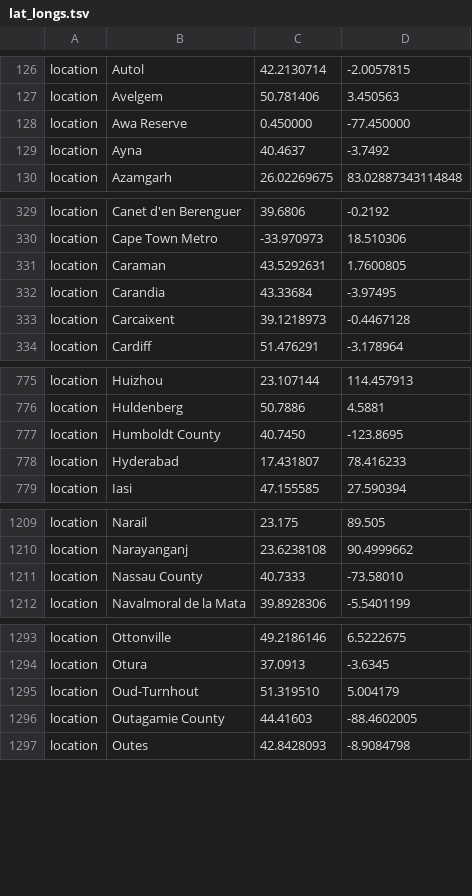
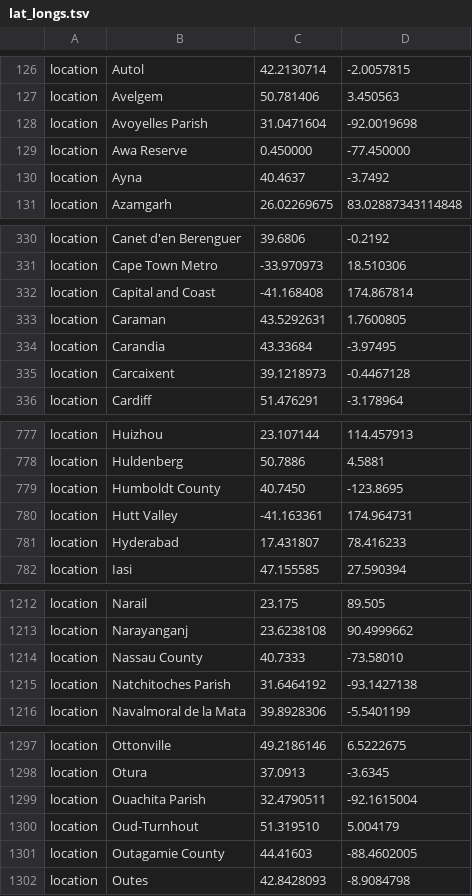
Before and after one commit to nextstrain/ncov, a TSV file: defaults/lat_longs.tsv, drawn as a sheet; only a part is shown, gaps mark what is left out; the diff covers the shown part only; the diff names each change by its address in the sheet, - before the commit and + after, or states it on an @@ line.

Commit message:
add new locations, divisions and countries

```diff
--- a/defaults/lat_longs.tsv
+++ b/defaults/lat_longs.tsv
+row 128: location | Avoyelles Parish | 31.0471604 | -92.0019698
+row 332: location | Capital and Coast | -41.168408 | 174.867814
+row 780: location | Hutt Valley | -41.163361 | 174.964731
+row 1215: location | Natchitoches Parish | 31.6464192 | -93.1427138
+row 1299: location | Ouachita Parish | 32.4790511 | -92.1615004
```
Also changed, not shown: 10 added rows and 1 removed row elsewhere in this file, defaults/color_ordering.tsv, scripts/developer_scripts/output_files_parse_metadata/color_ordering.tsv, 5 other files.
